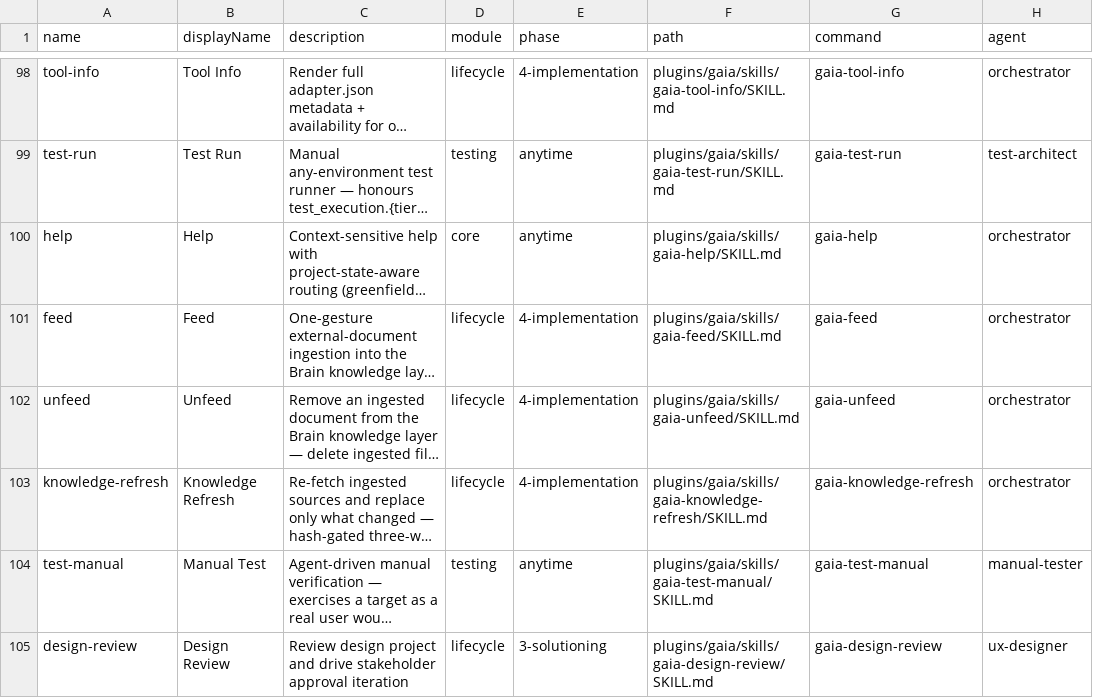
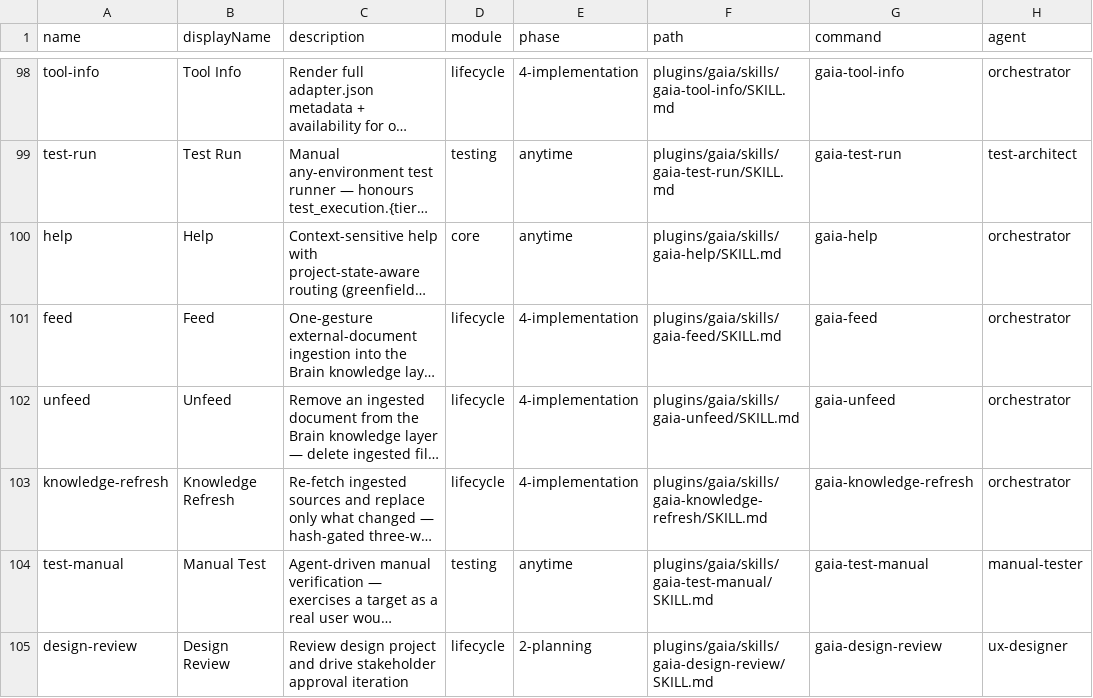
Before and after one commit to gaiastudio-ai/gaia-framework, a CSV file: plugins/gaia/knowledge/workflow-manifest.csv, drawn as a sheet; only a part is shown, gaps mark what is left out; long unchanged cells end in …; the diff names each change by its address in the sheet, - before the commit and + after, or states it on an @@ line.

Commit message:
feat(design-lifecycle): register the design review and document the design lifecycle
Add the design-review node to lifecycle-sequence.yaml (phase 2-planning,
module lifecycle), update the workflow-manifest phase to 2-planning, add
the help CSV row with symptom phrases, and add the skills README entry.

Create documentation/design-lifecycle.html covering all seven lifecycle
stages (discovery, questionnaire, publication, review, approval, gate
and override, stale-on-change). Insert the design approval gate node
into the lifecycle diagram between UX and solutioning. Add a Design
Lifecycle section to the design-review command page linking to the new
page. Add the sidebar link in index.html.

```diff
--- a/plugins/gaia/knowledge/workflow-manifest.csv
+++ b/plugins/gaia/knowledge/workflow-manifest.csv
-E105 (phase): 3-solutioning
+E105 (phase): 2-planning
```
Also changed, not shown: plugins/gaia/knowledge/gaia-help.csv, 6 other files.
